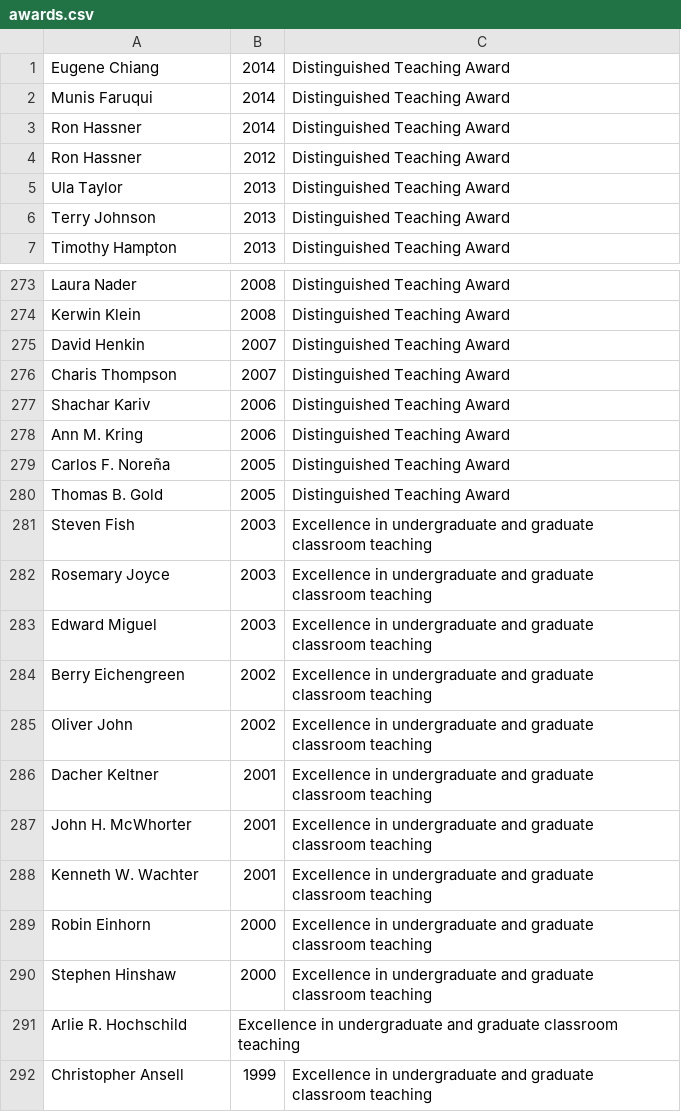
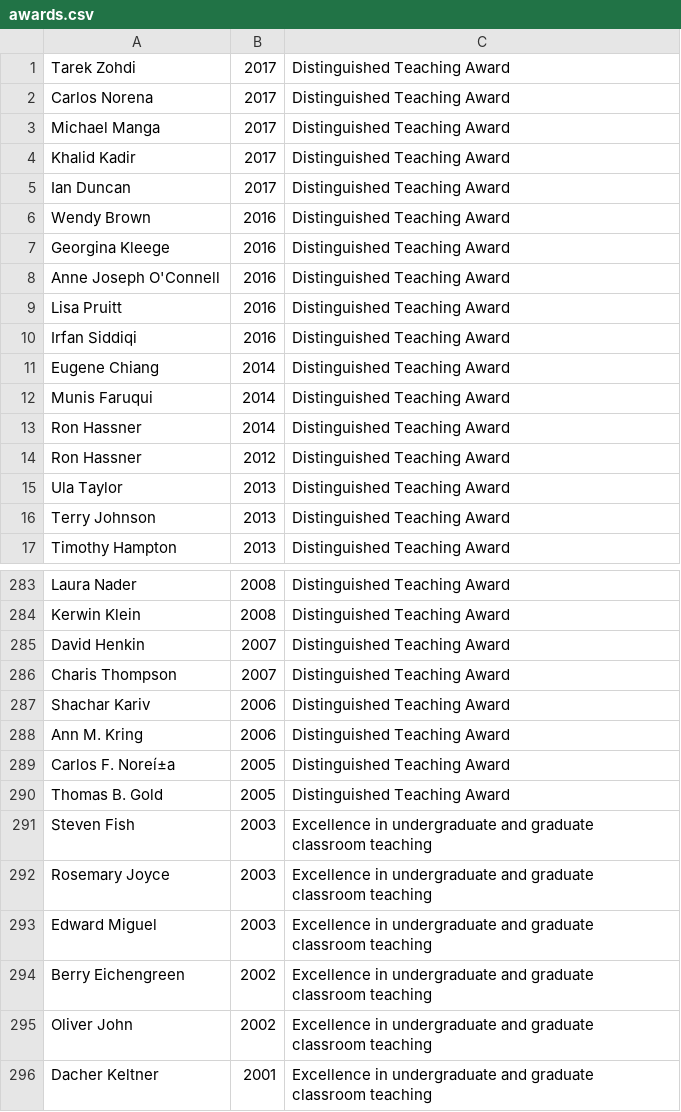
Before and after one commit to saasbook/CS169_Great_Course_Guide, a CSV file: data/awards.csv, drawn as a sheet; only a part is shown, gaps mark what is left out; the shorter side is filled out with more unchanged rows; addresses are those after the commit; the diff names each change by its address in the sheet, - before the commit and + after, or states it on an @@ line.

Commit message:
Updated awards.csv to include 16,17 DTAs

```diff
--- a/data/awards.csv
+++ b/data/awards.csv
+row 1: Tarek Zohdi | 2017 | Distinguished Teaching Award
+row 2: Carlos Norena | 2017 | Distinguished Teaching Award
+row 3: Michael Manga | 2017 | Distinguished Teaching Award
+row 4: Khalid Kadir | 2017 | Distinguished Teaching Award
+row 5: Ian Duncan | 2017 | Distinguished Teaching Award
+row 6: Wendy Brown | 2016 | Distinguished Teaching Award
+row 7: Georgina Kleege | 2016 | Distinguished Teaching Award
+row 8: Anne Joseph O'Connell | 2016 | Distinguished Teaching Award
+row 9: Lisa Pruitt | 2016 | Distinguished Teaching Award
+row 10: Irfan Siddiqi | 2016 | Distinguished Teaching Award
-A289: Carlos F. Noreña
+A289: Carlos F. Noreí±a
```
